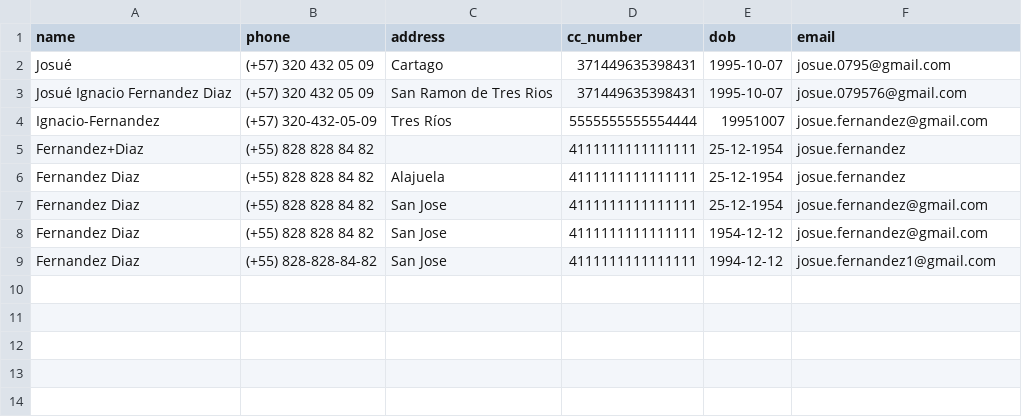
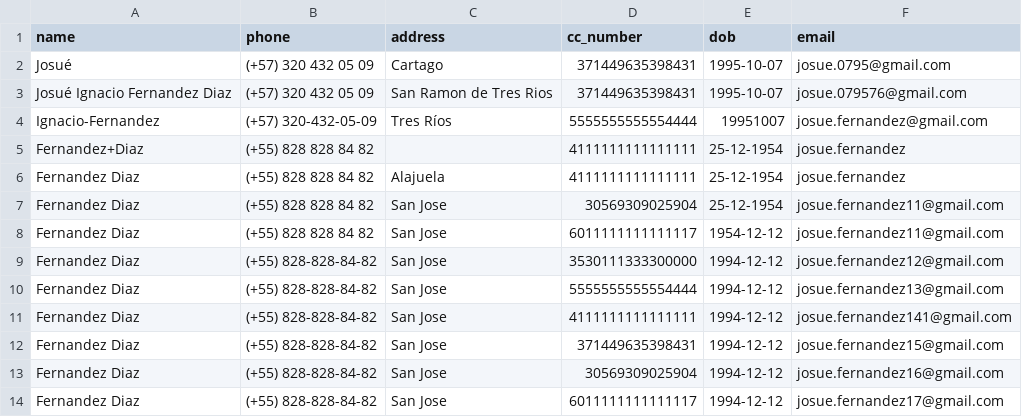
Before and after one commit to J0SUEFDZ/koombea, a CSV file: Koombea Contacts File - Hoja 1.csv, drawn as a sheet.

```diff
--- a/Koombea Contacts File - Hoja 1.csv
+++ b/Koombea Contacts File - Hoja 1.csv
@@ -6,4 +6,9 @@ Fernandez+Diaz,(+55) 828 828 84 82,,4111111111111111,25-12-1954,josue.fernandez
 Fernandez Diaz,(+55) 828 828 84 82,Alajuela,4111111111111111,25-12-1954,josue.fernandez
-Fernandez Diaz,(+55) 828 828 84 82,San Jose,4111111111111111,25-12-1954,josue.fernandez@gmail.com
-Fernandez Diaz,(+55) 828 828 84 82,San Jose,4111111111111111,1954-12-12,josue.fernandez@gmail.com
-Fernandez Diaz,(+55) 828-828-84-82,San Jose,4111111111111111,1994-12-12,josue.fernandez1@gmail.com
+Fernandez Diaz,(+55) 828 828 84 82,San Jose,30569309025904,25-12-1954,josue.fernandez11@gmail.com
+Fernandez Diaz,(+55) 828 828 84 82,San Jose,6011111111111117,1954-12-12,josue.fernandez11@gmail.com
+Fernandez Diaz,(+55) 828-828-84-82,San Jose,3530111333300000,1994-12-12,josue.fernandez12@gmail.com
+Fernandez Diaz,(+55) 828-828-84-82,San Jose,5555555555554444,1994-12-12,josue.fernandez13@gmail.com
+Fernandez Diaz,(+55) 828-828-84-82,San Jose,4111111111111111,1994-12-12,josue.fernandez141@gmail.com
+Fernandez Diaz,(+55) 828-828-84-82,San Jose,371449635398431,1994-12-12,josue.fernandez15@gmail.com
+Fernandez Diaz,(+55) 828-828-84-82,San Jose,30569309025904,1994-12-12,josue.fernandez16@gmail.com
+Fernandez Diaz,(+55) 828-828-84-82,San Jose,6011111111111117,1994-12-12,josue.fernandez17@gmail.com
```
Also changed, not shown: 1 other file.
